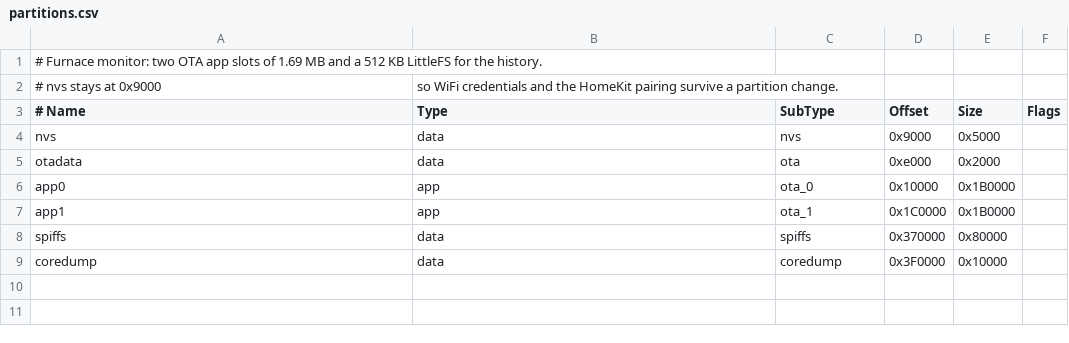
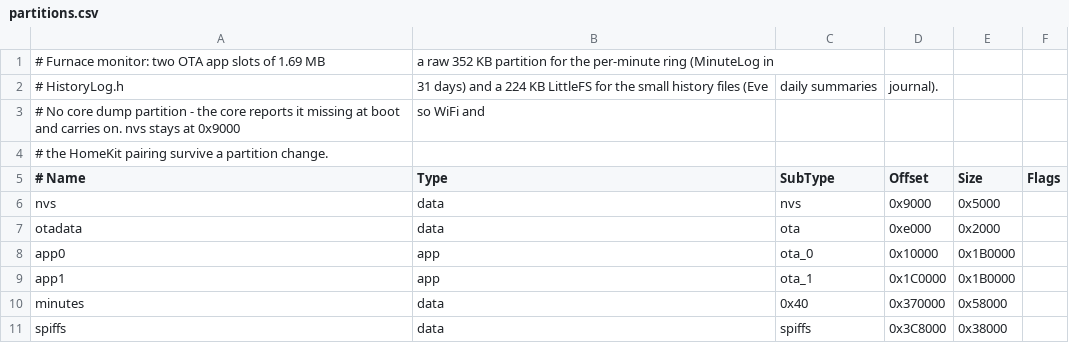
Before and after one commit to klimabartlomiej/furnace-monitor, a CSV file: partitions.csv, drawn as a sheet.

Commit message:
feat: dane co minute z 31 dni, ostrzezenia, dziennik i nowe widoki aplikacji

```diff
--- a/partitions.csv
+++ b/partitions.csv
@@ -1,3 +1,5 @@
-# Furnace monitor: two OTA app slots of 1.69 MB and a 512 KB LittleFS for the history.
-# nvs stays at 0x9000, so WiFi credentials and the HomeKit pairing survive a partition change.
+# Furnace monitor: two OTA app slots of 1.69 MB, a raw 352 KB partition for the per-minute ring (MinuteLog in
+# HistoryLog.h, 31 days) and a 224 KB LittleFS for the small history files (Eve, daily summaries, journal).
+# No core dump partition - the core reports it missing at boot and carries on. nvs stays at 0x9000, so WiFi and
+# the HomeKit pairing survive a partition change.
 # Name,   Type, SubType,  Offset,   Size,     Flags
@@ -7,3 +9,3 @@ app0,     app,  ota_0,    0x10000,  0x1B0000,
 app1,     app,  ota_1,    0x1C0000, 0x1B0000,
-spiffs,   data, spiffs,   0x370000, 0x80000,
-coredump, data, coredump, 0x3F0000, 0x10000,
+minutes,  data, 0x40,     0x370000, 0x58000,
+spiffs,   data, spiffs,   0x3C8000, 0x38000,
```
Also changed, not shown: 7 other files.
